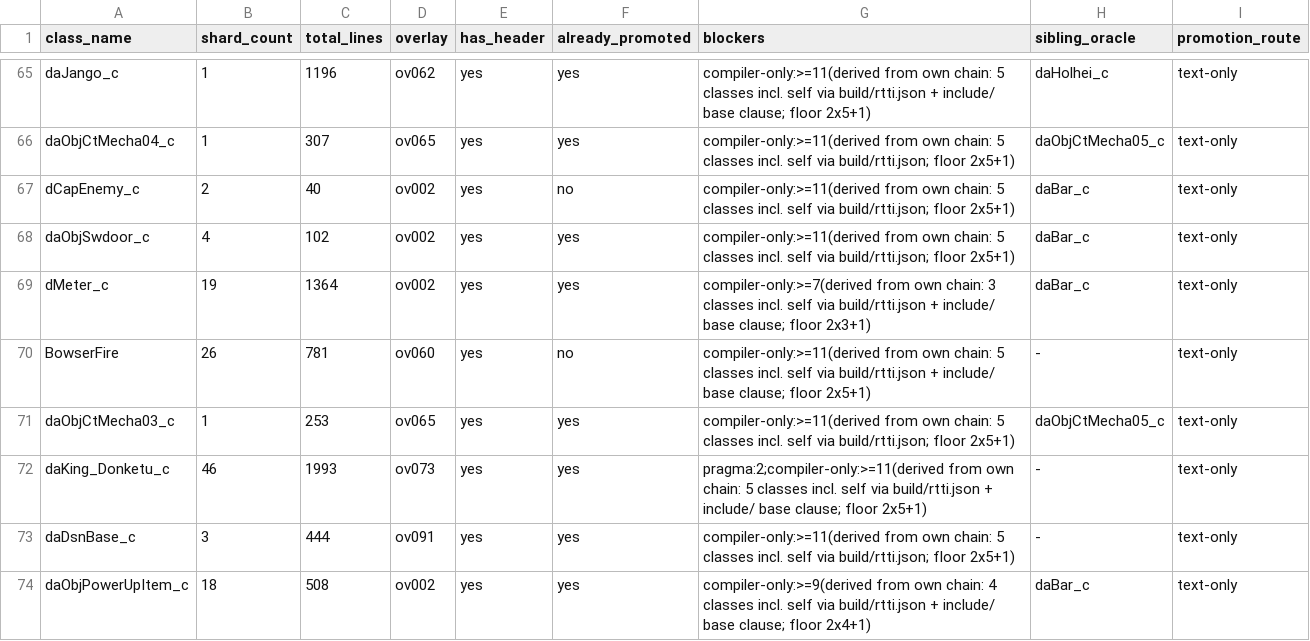
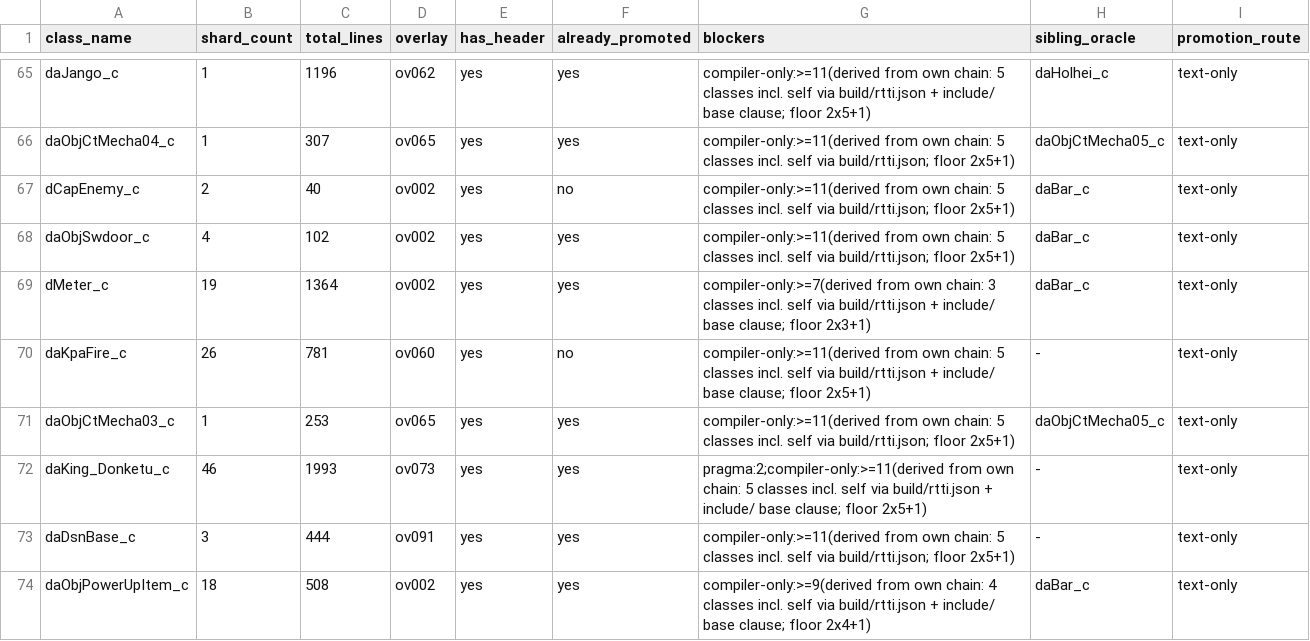
Before and after one commit to Alberto12345678999/sm64ds-decomp, a TSV file: notes/data/tu-promotion-queue.tsv, drawn as a sheet; only a part is shown, gaps mark what is left out.

```diff
--- a/notes/data/tu-promotion-queue.tsv
+++ b/notes/data/tu-promotion-queue.tsv
@@ -69,3 +69,3 @@ daObjSwdoor_c	4	102	ov002	yes	yes	compiler-only:>=11(derived from own chain: 5 c
 dMeter_c	19	1364	ov002	yes	yes	compiler-only:>=7(derived from own chain: 3 classes incl. self via build/rtti.json + include/ base clause; floor 2x3+1)	daBar_c	text-only
-BowserFire	26	781	ov060	yes	no	compiler-only:>=11(derived from own chain: 5 classes incl. self via build/rtti.json + include/ base clause; floor 2x5+1)	-	text-only
+daKpaFire_c	26	781	ov060	yes	no	compiler-only:>=11(derived from own chain: 5 classes incl. self via build/rtti.json + include/ base clause; floor 2x5+1)	-	text-only
 daObjCtMecha03_c	1	253	ov065	yes	yes	compiler-only:>=11(derived from own chain: 5 classes incl. self via build/rtti.json; floor 2x5+1)	daObjCtMecha05_c	text-only
```
Also changed, not shown: notes/data/class-build-worklist.tsv, symbols/actor_renames.tsv, 20 other files.
